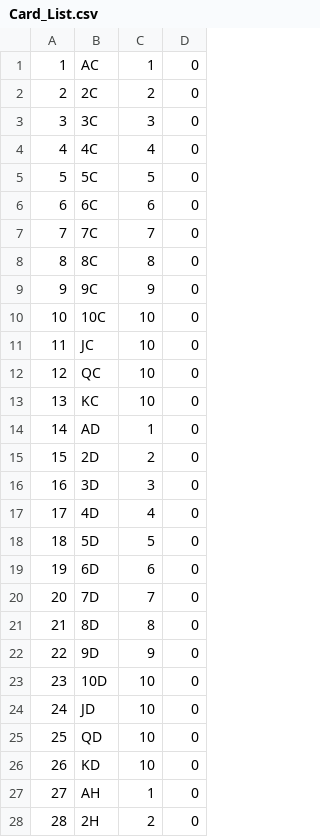
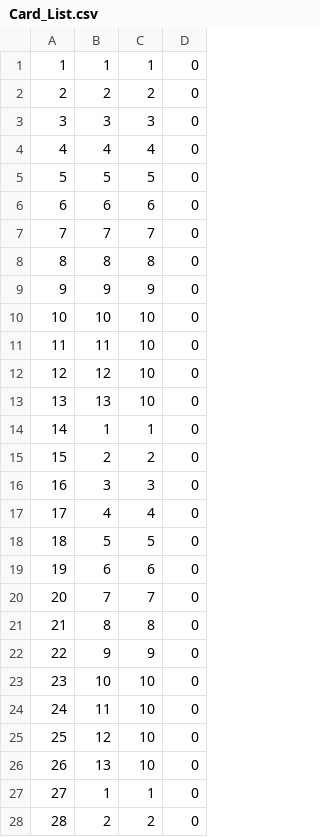
Before and after one commit to Zwalberg/AerE-361-Final-Project, a CSV file: Card_List.csv, drawn as a sheet; only a part is shown; the diff covers the shown part only.

```diff
--- a/Card_List.csv
+++ b/Card_List.csv
@@ -1,28 +1,28 @@
-1,AC,1,0
-2,2C,2,0
-3,3C,3,0
-4,4C,4,0
-5,5C,5,0
-6,6C,6,0
-7,7C,7,0
-8,8C,8,0
-9,9C,9,0
-10,10C,10,0
-11,JC,10,0
-12,QC,10,0
-13,KC,10,0
-14,AD,1,0
-15,2D,2,0
-16,3D,3,0
-17,4D,4,0
-18,5D,5,0
-19,6D,6,0
-20,7D,7,0
-21,8D,8,0
-22,9D,9,0
-23,10D,10,0
-24,JD,10,0
-25,QD,10,0
-26,KD,10,0
-27,AH,1,0
-28,2H,2,0
+1,1,1,0
+2,2,2,0
+3,3,3,0
+4,4,4,0
+5,5,5,0
+6,6,6,0
+7,7,7,0
+8,8,8,0
+9,9,9,0
+10,10,10,0
+11,11,10,0
+12,12,10,0
+13,13,10,0
+14,1,1,0
+15,2,2,0
+16,3,3,0
+17,4,4,0
+18,5,5,0
+19,6,6,0
+20,7,7,0
+21,8,8,0
+22,9,9,0
+23,10,10,0
+24,11,10,0
+25,12,10,0
+26,13,10,0
+27,1,1,0
+28,2,2,0
```
Also changed, not shown: 24 edited cells elsewhere in this file, 5 other files.
